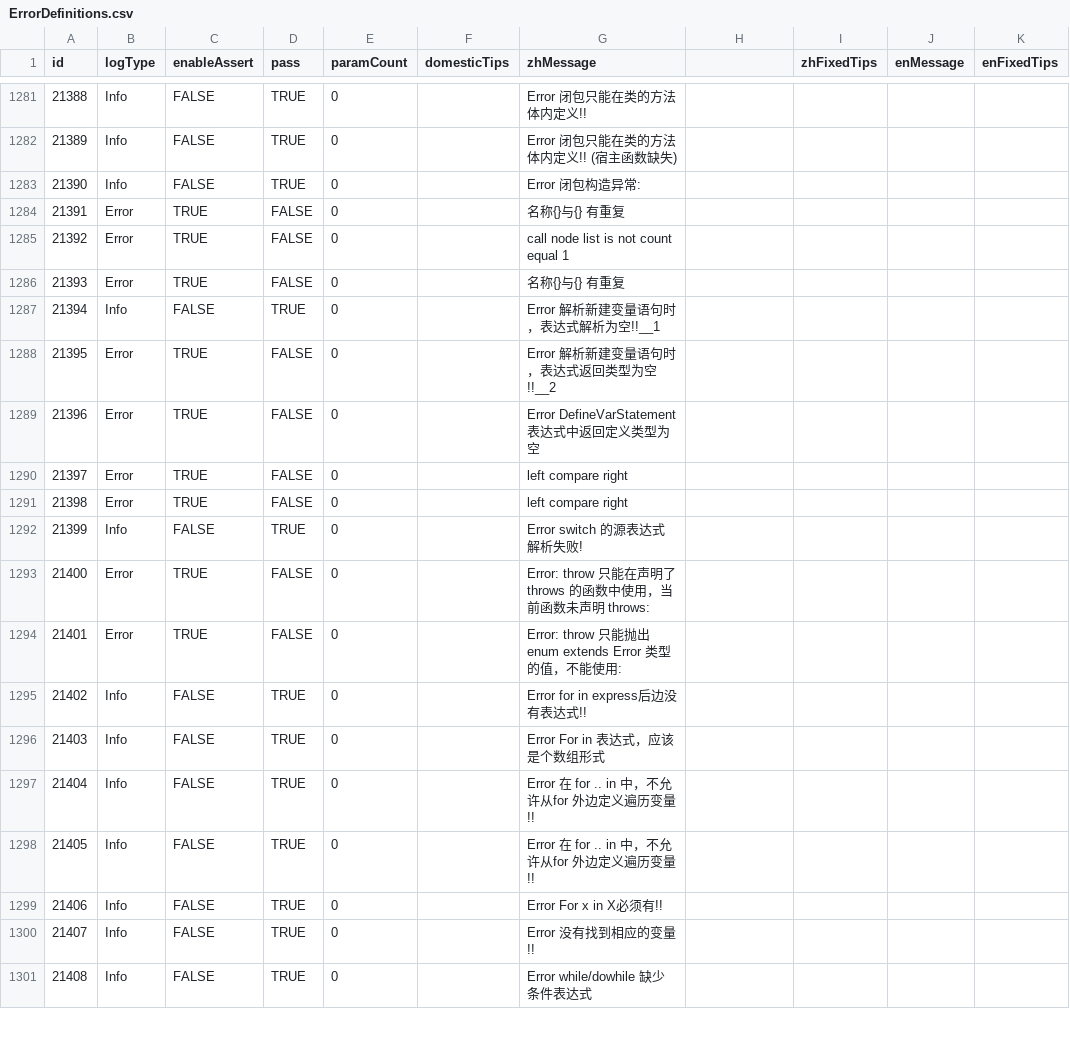
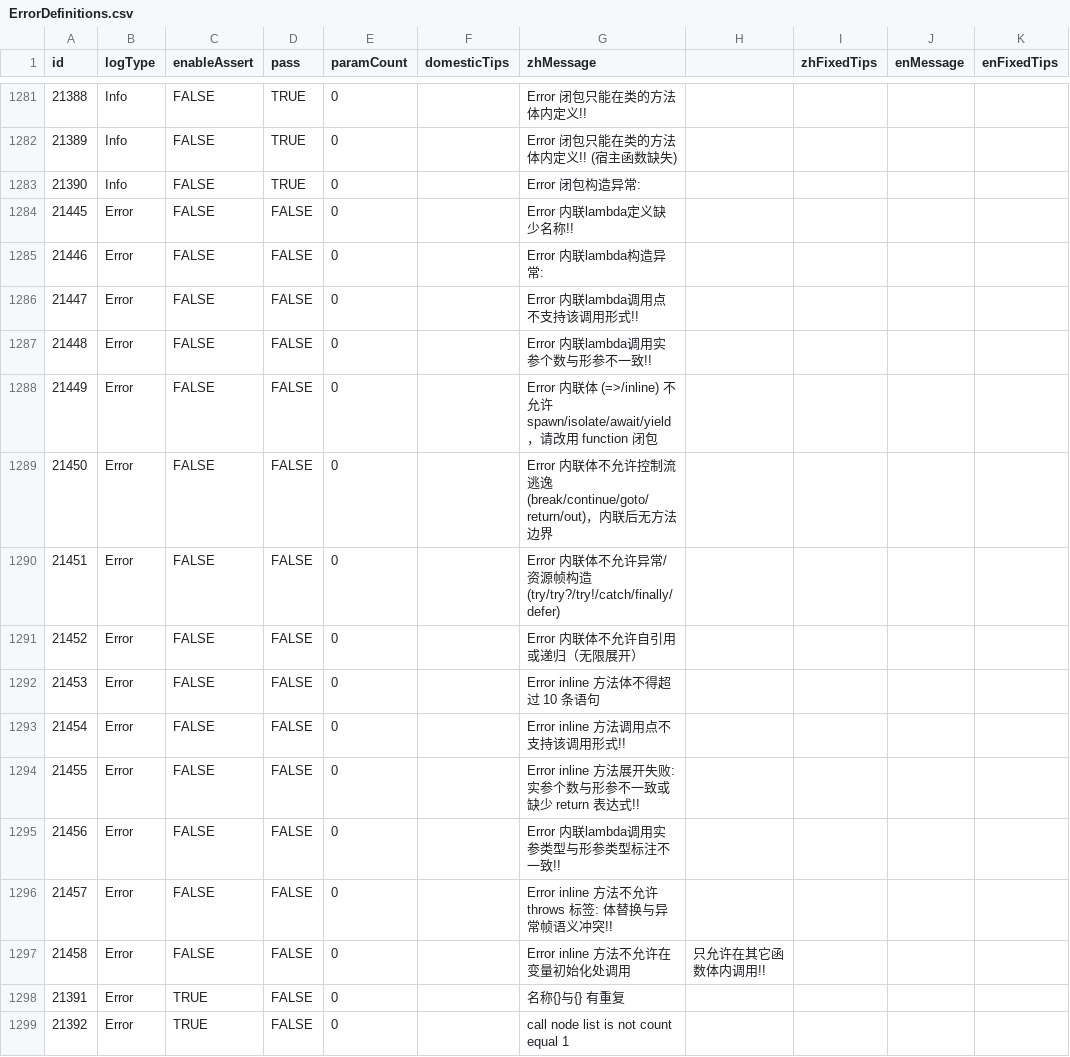
Before and after one commit to kamaba/simple_language, a CSV file: source/Front/Log/ErrorDefinitions.csv, drawn as a sheet; only a part is shown, gaps mark what is left out; the shorter side is filled out with more unchanged rows.

Commit message:
feature inline and labmda

```diff
--- a/source/Front/Log/ErrorDefinitions.csv
+++ b/source/Front/Log/ErrorDefinitions.csv
@@ -1283,2 +1283,16 @@ id,logType,enableAssert,pass,paramCount,domesticTips,zhMessage,,zhFixedTips,enMe
 21390,Info,FALSE,TRUE,0,,Error 闭包构造异常:,,,,
+21445,Error,FALSE,FALSE,0,,Error 内联lambda定义缺少名称!!,,,,
+21446,Error,FALSE,FALSE,0,,Error 内联lambda构造异常:,,,,
+21447,Error,FALSE,FALSE,0,,Error 内联lambda调用点不支持该调用形式!!,,,,
+21448,Error,FALSE,FALSE,0,,Error 内联lambda调用实参个数与形参不一致!!,,,,
+21449,Error,FALSE,FALSE,0,,Error 内联体 (=>/inline) 不允许 spawn/isolate/await/yield，请改用 function 闭包,,,,
+21450,Error,FALSE,FALSE,0,,Error 内联体不允许控制流逃逸 (break/continue/goto/return/out)，内联后无方法边界,,,,
+21451,Error,FALSE,FALSE,0,,Error 内联体不允许异常/资源帧构造 (try/try?/try!/catch/finally/defer),,,,
+21452,Error,FALSE,FALSE,0,,Error 内联体不允许自引用或递归（无限展开）,,,,
+21453,Error,FALSE,FALSE,0,,Error inline 方法体不得超过 10 条语句,,,,
+21454,Error,FALSE,FALSE,0,,Error inline 方法调用点不支持该调用形式!!,,,,
+21455,Error,FALSE,FALSE,0,,Error inline 方法展开失败: 实参个数与形参不一致或缺少 return 表达式!!,,,,
+21456,Error,FALSE,FALSE,0,,Error 内联lambda调用实参类型与形参类型标注不一致!!,,,,
+21457,Error,FALSE,FALSE,0,,Error inline 方法不允许 throws 标签: 体替换与异常帧语义冲突!!,,,,
+21458,Error,FALSE,FALSE,0,,Error inline 方法不允许在变量初始化处调用, 只允许在其它函数体内调用!!,,,,
 21391,Error,TRUE,FALSE,0,,名称{}与{} 有重复,,,,
```
Also changed, not shown: 56 other files.
